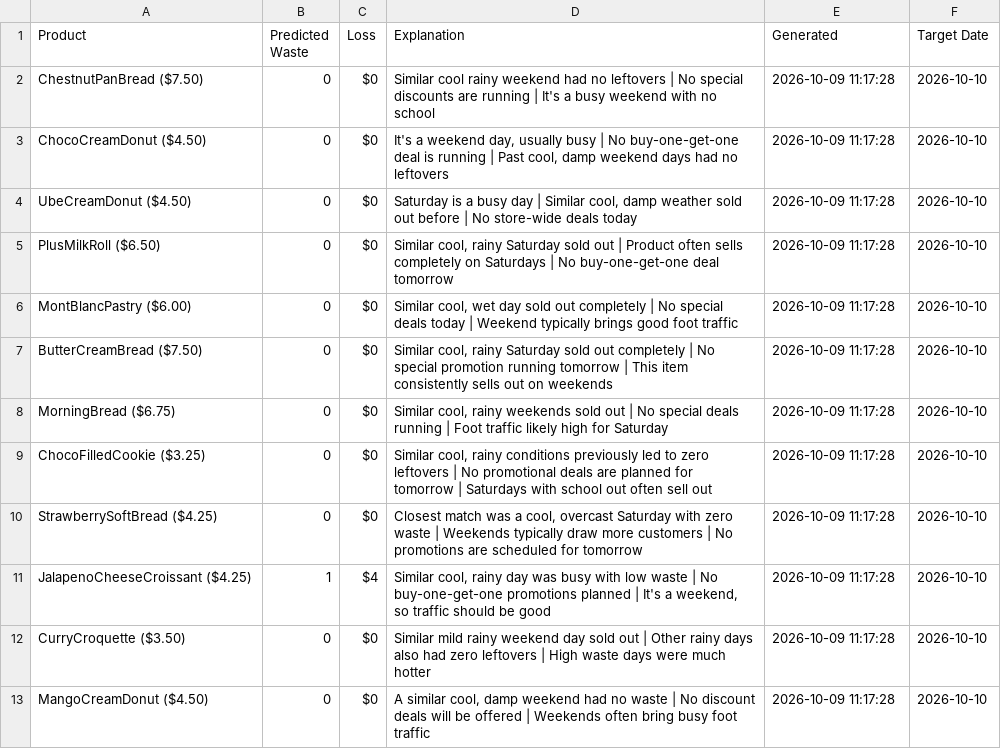
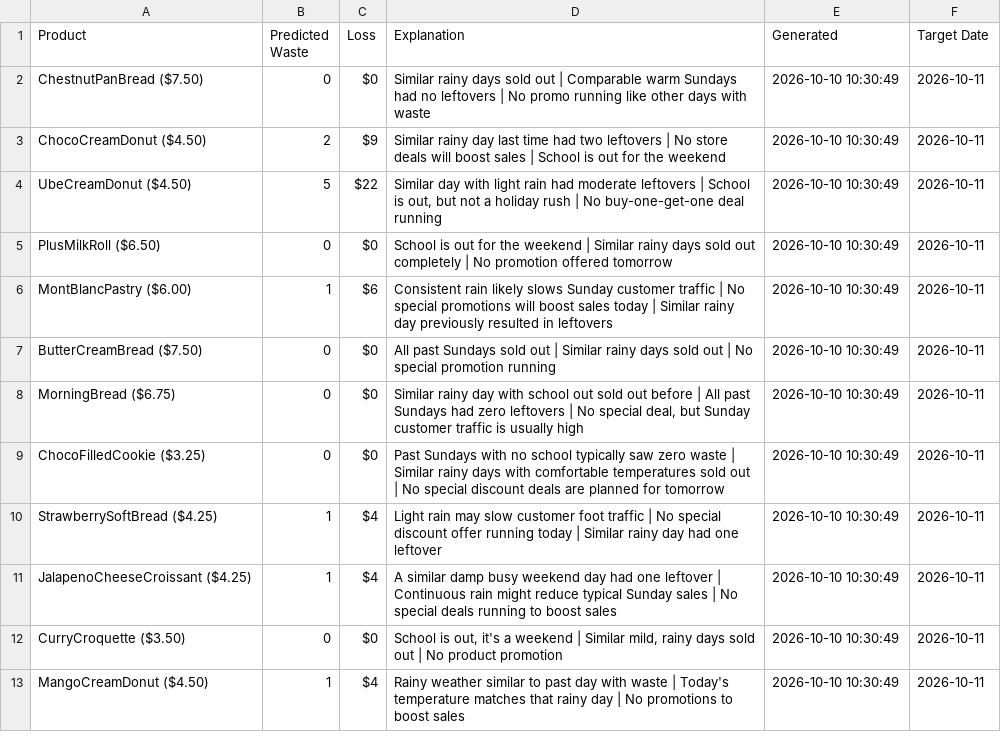
Before and after one commit to nrmcbride/tlj-waste-forecaster, a CSV file: data/latest_forecast.csv, drawn as a sheet.

```diff
--- a/data/latest_forecast.csv
+++ b/data/latest_forecast.csv
@@ -1,13 +1,13 @@
 Product,Predicted Waste,Loss,Explanation,Generated,Target Date
-ChestnutPanBread ($7.50),0,$0,Similar cool rainy weekend had no leftovers | No special discounts are running | It's a busy weekend with no school,2026-10-09 11:17:28,2026-10-10
-ChocoCreamDonut ($4.50),0,$0,"It's a weekend day, usually busy | No buy-one-get-one deal is running | Past cool, damp weekend days had no leftovers",2026-10-09 11:17:28,2026-10-10
-UbeCreamDonut ($4.50),0,$0,"Saturday is a busy day | Similar cool, damp weather sold out before | No store-wide deals today",2026-10-09 11:17:28,2026-10-10
-PlusMilkRoll ($6.50),0,$0,"Similar cool, rainy Saturday sold out | Product often sells completely on Saturdays | No buy-one-get-one deal tomorrow",2026-10-09 11:17:28,2026-10-10
-MontBlancPastry ($6.00),0,$0,"Similar cool, wet day sold out completely | No special deals today | Weekend typically brings good foot traffic",2026-10-09 11:17:28,2026-10-10
-ButterCreamBread ($7.50),0,$0,"Similar cool, rainy Saturday sold out completely | No special promotion running tomorrow | This item consistently sells out on weekends",2026-10-09 11:17:28,2026-10-10
-MorningBread ($6.75),0,$0,"Similar cool, rainy weekends sold out | No special deals running | Foot traffic likely high for Saturday",2026-10-09 11:17:28,2026-10-10
-ChocoFilledCookie ($3.25),0,$0,"Similar cool, rainy conditions previously led to zero leftovers | No promotional deals are planned for tomorrow | Saturdays with school out often sell out",2026-10-09 11:17:28,2026-10-10
-StrawberrySoftBread ($4.25),0,$0,"Closest match was a cool, overcast Saturday with zero waste | Weekends typically draw more customers | No promotions are scheduled for tomorrow",2026-10-09 11:17:28,2026-10-10
-JalapenoCheeseCroissant ($4.25),1,$4,"Similar cool, rainy day was busy with low waste | No buy-one-get-one promotions planned | It's a weekend, so traffic should be good",2026-10-09 11:17:28,2026-10-10
-CurryCroquette ($3.50),0,$0,Similar mild rainy weekend day sold out | Other rainy days also had zero leftovers | High waste days were much hotter,2026-10-09 11:17:28,2026-10-10
-MangoCreamDonut ($4.50),0,$0,"A similar cool, damp weekend had no waste | No discount deals will be offered | Weekends often bring busy foot traffic",2026-10-09 11:17:28,2026-10-10
+ChestnutPanBread ($7.50),0,$0,Similar rainy days sold out | Comparable warm Sundays had no leftovers | No promo running like other days with waste,2026-10-10 10:30:49,2026-10-11
+ChocoCreamDonut ($4.50),2,$9,Similar rainy day last time had two leftovers | No store deals will boost sales | School is out for the weekend,2026-10-10 10:30:49,2026-10-11
+UbeCreamDonut ($4.50),5,$22,"Similar day with light rain had moderate leftovers | School is out, but not a holiday rush | No buy-one-get-one deal running",2026-10-10 10:30:49,2026-10-11
+PlusMilkRoll ($6.50),0,$0,School is out for the weekend | Similar rainy days sold out completely | No promotion offered tomorrow,2026-10-10 10:30:49,2026-10-11
+MontBlancPastry ($6.00),1,$6,Consistent rain likely slows Sunday customer traffic | No special promotions will boost sales today | Similar rainy day previously resulted in leftovers,2026-10-10 10:30:49,2026-10-11
+ButterCreamBread ($7.50),0,$0,All past Sundays sold out | Similar rainy days sold out | No special promotion running,2026-10-10 10:30:49,2026-10-11
+MorningBread ($6.75),0,$0,"Similar rainy day with school out sold out before | All past Sundays had zero leftovers | No special deal, but Sunday customer traffic is usually high",2026-10-10 10:30:49,2026-10-11
+ChocoFilledCookie ($3.25),0,$0,Past Sundays with no school typically saw zero waste | Similar rainy days with comfortable temperatures sold out | No special discount deals are planned for tomorrow,2026-10-10 10:30:49,2026-10-11
+StrawberrySoftBread ($4.25),1,$4,Light rain may slow customer foot traffic | No special discount offer running today | Similar rainy day had one leftover,2026-10-10 10:30:49,2026-10-11
+JalapenoCheeseCroissant ($4.25),1,$4,A similar damp busy weekend day had one leftover | Continuous rain might reduce typical Sunday sales | No special deals running to boost sales,2026-10-10 10:30:49,2026-10-11
+CurryCroquette ($3.50),0,$0,"School is out, it's a weekend | Similar mild, rainy days sold out | No product promotion",2026-10-10 10:30:49,2026-10-11
+MangoCreamDonut ($4.50),1,$4,Rainy weather similar to past day with waste | Today's temperature matches that rainy day | No promotions to boost sales,2026-10-10 10:30:49,2026-10-11
```
